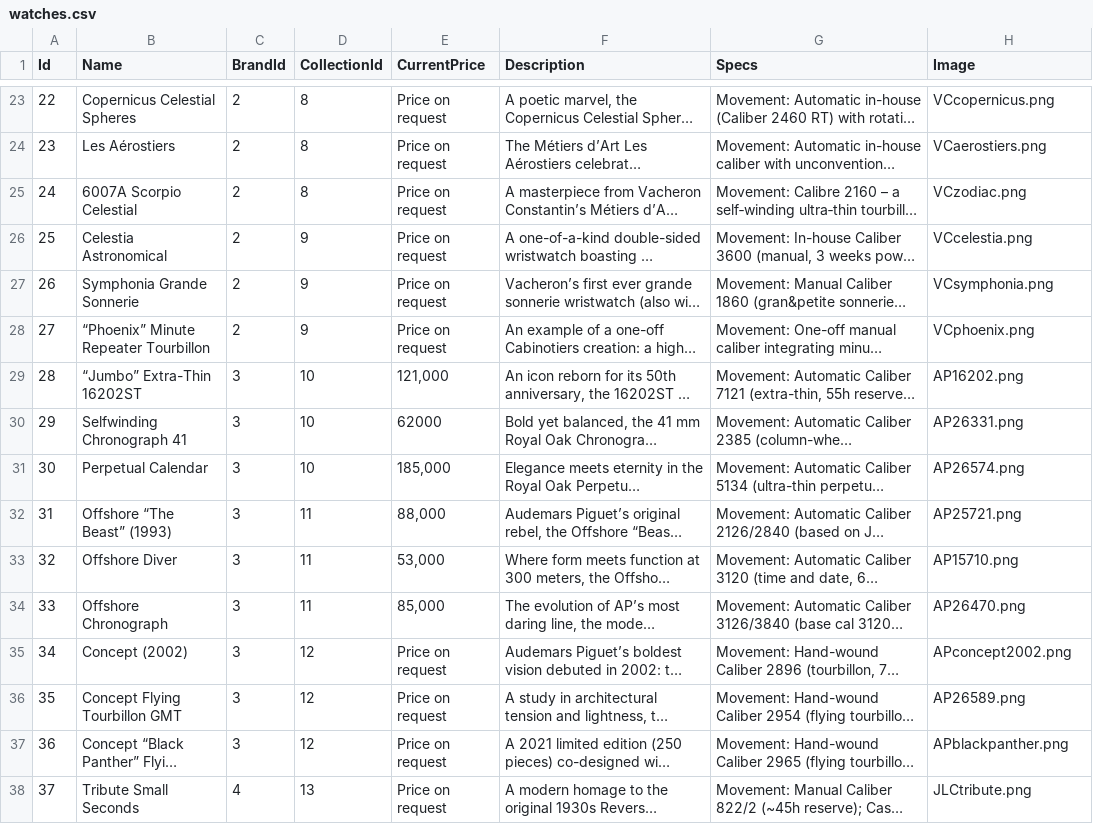
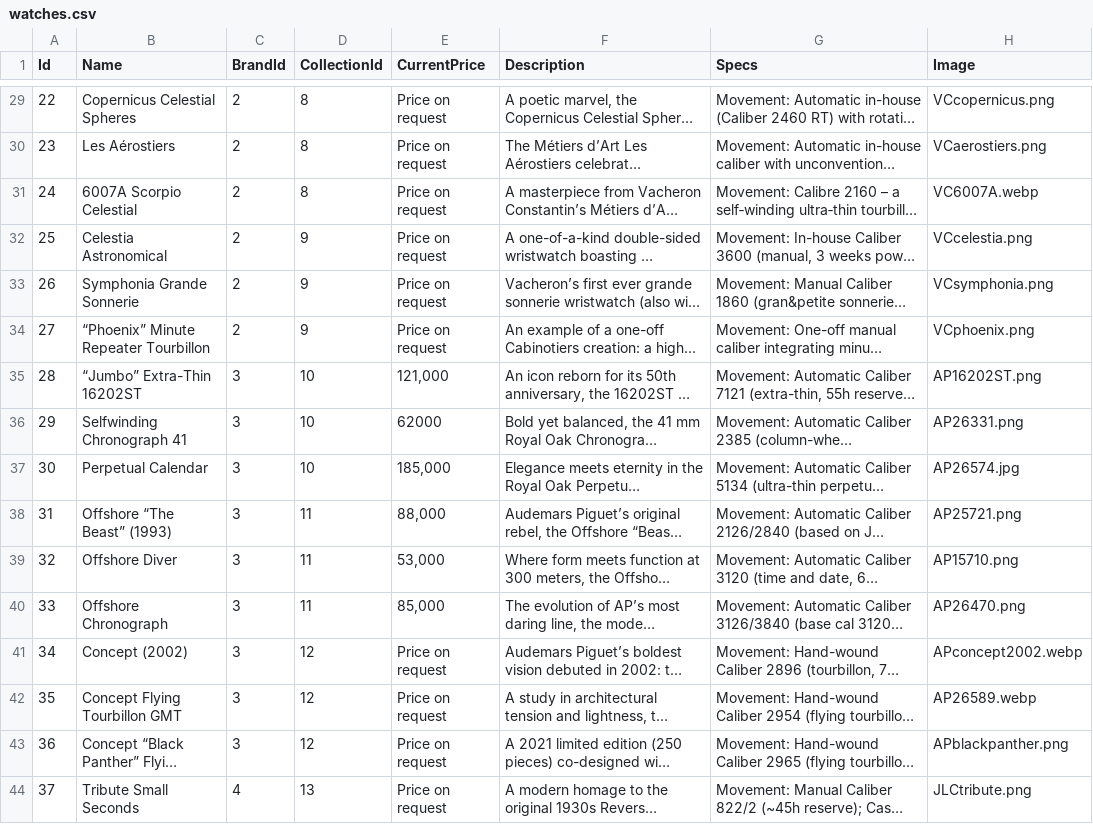
Before and after one commit to hoanganhismeee/Tourbillon, a CSV file: backend/Data/watches.csv, drawn as a sheet; only a part is shown, gaps mark what is left out; long unchanged cells end in …; addresses are those after the commit; the diff covers the shown part only; the diff names each change by its address in the sheet, - before the commit and + after, or states it on an @@ line.

```diff
--- a/backend/Data/watches.csv
+++ b/backend/Data/watches.csv
-H31 (Image): VCzodiac.png
+H31 (Image): VC6007A.webp
-H35 (Image): AP16202.png
+H35 (Image): AP16202ST.png
-H37 (Image): AP26574.png
+H37 (Image): AP26574.jpg
-H41 (Image): APconcept2002.png
+H41 (Image): APconcept2002.webp
-H42 (Image): AP26589.png
+H42 (Image): AP26589.webp
```
Also changed, not shown: 6 added rows and 1 edited cell elsewhere in this file, backend/Data/brands.csv, 11 other files.
